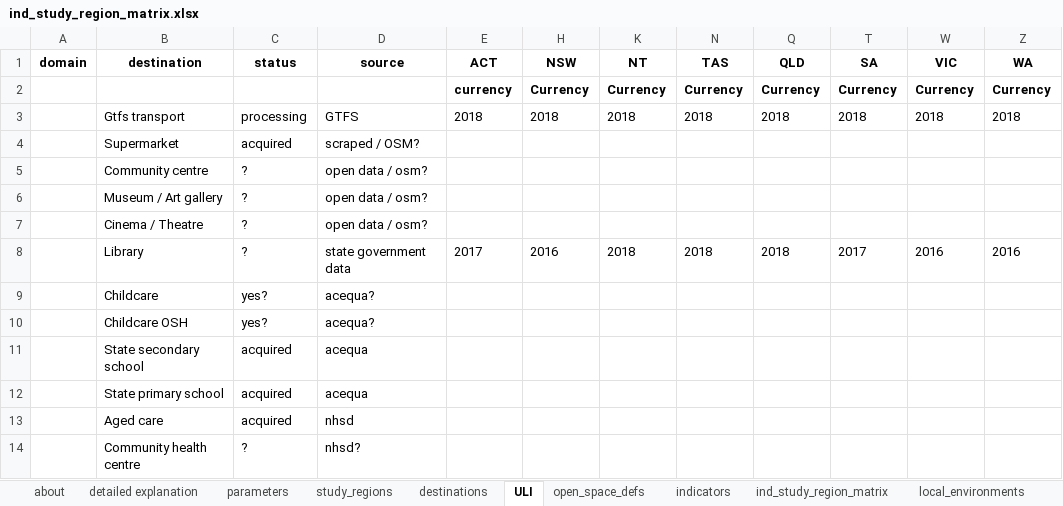
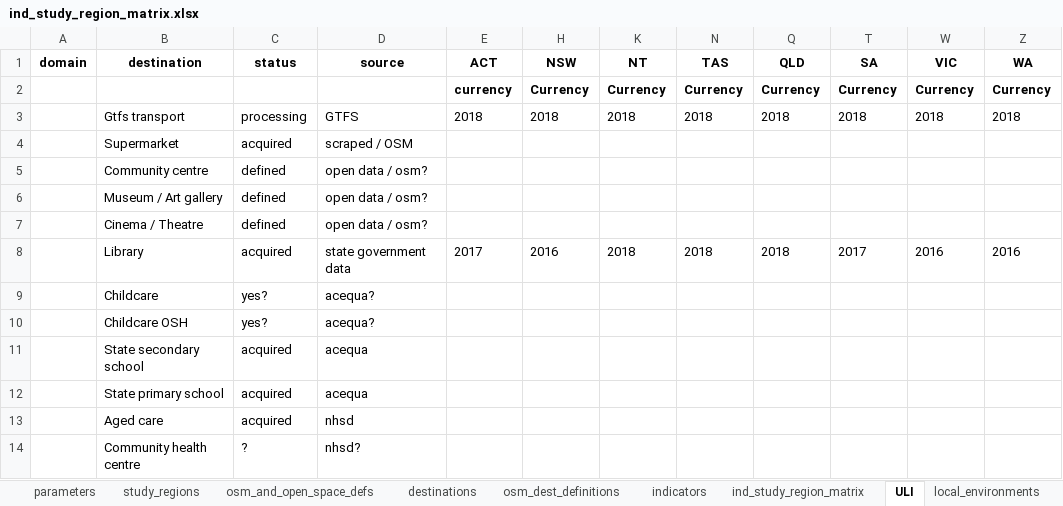
Before and after one commit to healthy-liveable-cities/australian-national-liveability-study, an Excel workbook: ind_study_region_matrix.xlsx, sheet ULI, drawn as a sheet; values as stored, in another font and other column widths than the file's, no borders; conditional formats not drawn; the diff names each change by its address in the sheet, - before the commit and + after, or states it on an @@ line.

Commit message:
big destination focused update to ind_study_region_matrix; things may be temporarily not functional for destination processing while we re-design this process to be both more flexible and thorough in terms of capturing documentation

```diff
--- a/ind_study_region_matrix.xlsx (sheet ULI)
+++ b/ind_study_region_matrix.xlsx (sheet ULI)
-sheet tab: open_space_defs
+sheet tab: osm_and_open_space_defs
+sheet tab: osm_dest_definitions
@@ sheet tab order changed: parameters | study_regions | osm_and_open_space_defs | destinations | osm_dest_definitions | indicators | ind_study_region_matrix | ULI | local_environments @@
-D4 (source): scraped / OSM?
+D4 (source): scraped / OSM
-C5:C7 (status): ?
+C5:C7 (status): defined
-C8 (status): ?
+C8 (status): acquired
```
Also changed, not shown: sheet destinations, sheet detailed explanation, sheet osm_and_open_space_defs, other sheet tabs, 3 other files.
